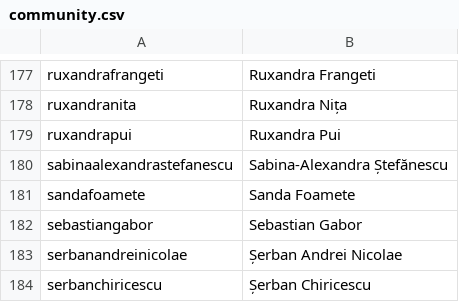
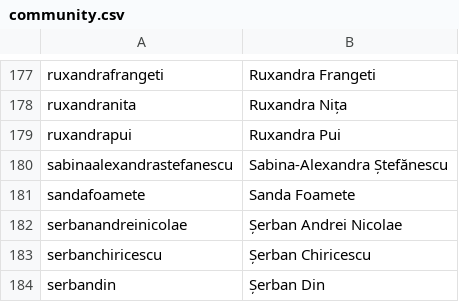
Before and after one commit to code4romania/code4.ro, a CSV file: csv/community.csv, drawn as a sheet; only a part is shown, gaps mark what is left out; the shorter side is filled out with more unchanged rows; the diff names each change by its address in the sheet, - before the commit and + after, or states it on an @@ line.

Commit message:
Remove Sebastian Gabor.

```diff
--- a/csv/community.csv
+++ b/csv/community.csv
-row 182: sebastiangabor | Sebastian Gabor
```
Also changed, not shown: 2 other files.
